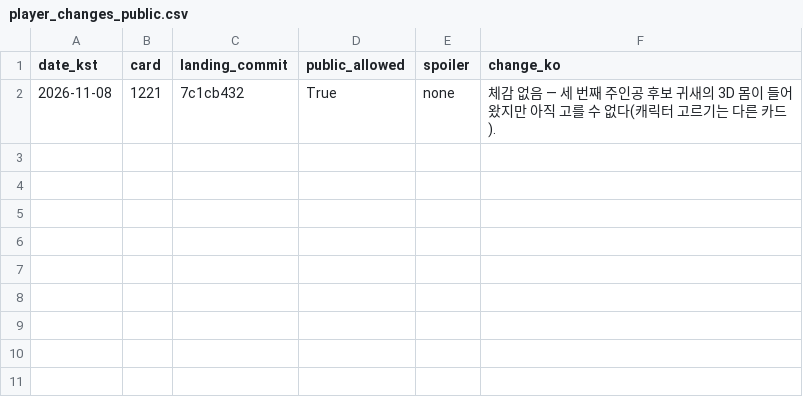
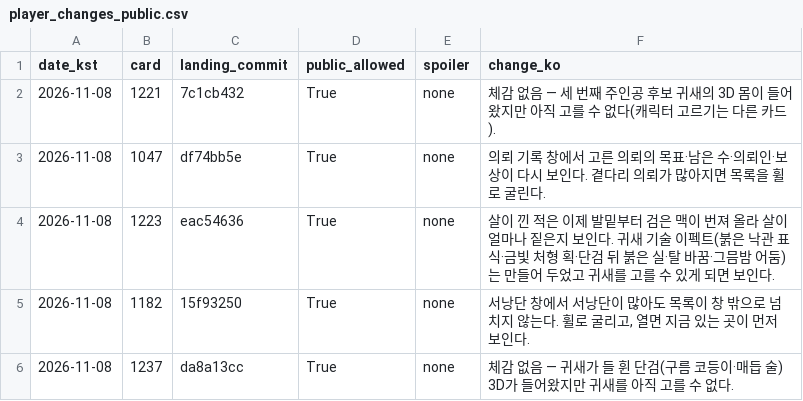
Before and after one commit to genesiskoo/joseon-assets, a CSV file: marketing/2026-11-08/player_changes_public.csv, drawn as a sheet.

```diff
--- a/marketing/2026-11-08/player_changes_public.csv
+++ b/marketing/2026-11-08/player_changes_public.csv
@@ -2 +2,5 @@ date_kst,card,landing_commit,public_allowed,spoiler,change_ko
 2026-11-08,1221,7c1cb432,True,none,"체감 없음 — 세 번째 주인공 후보 귀새의 3D 몸이 들어왔지만 아직 고를 수 없다(캐릭터 고르기는 다른 카드)."
+2026-11-08,1047,df74bb5e,True,none,"의뢰 기록 창에서 고른 의뢰의 목표·남은 수·의뢰인·보상이 다시 보인다. 곁다리 의뢰가 많아지면 목록을 휠로 굴린다."
+2026-11-08,1223,eac54636,True,none,"살이 낀 적은 이제 발밑부터 검은 맥이 번져 올라 살이 얼마나 짙은지 보인다. 귀새 기술 이펙트(붉은 낙관 표식·금빛 처형 획·단검 뒤 붉은 실·탈 바꿈·그믐밤 어둠)는 만들어 두었고 귀새를 고를 수 있게 되면 보인다."
+2026-11-08,1182,15f93250,True,none,"서낭단 창에서 서낭단이 많아도 목록이 창 밖으로 넘치지 않는다. 휠로 굴리고, 열면 지금 있는 곳이 먼저 보인다."
+2026-11-08,1237,da8a13cc,True,none,"체감 없음 — 귀새가 들 휜 단검(구름 코등이·매듭 술) 3D가 들어왔지만 귀새를 아직 고를 수 없다."
```
